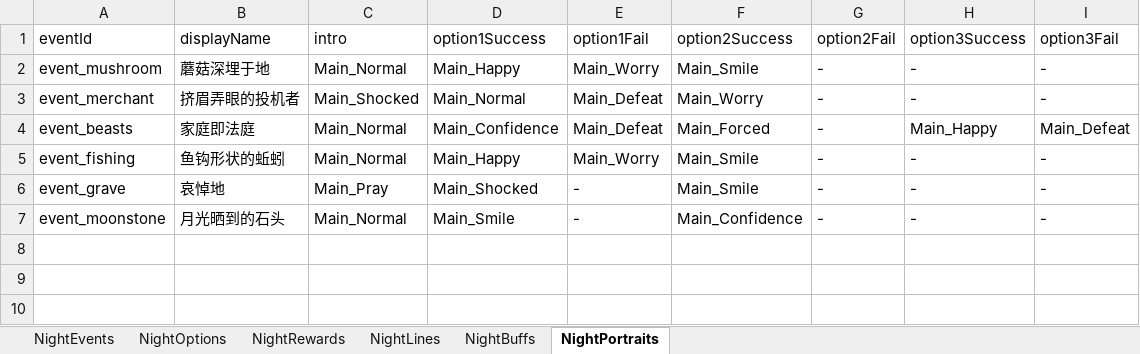
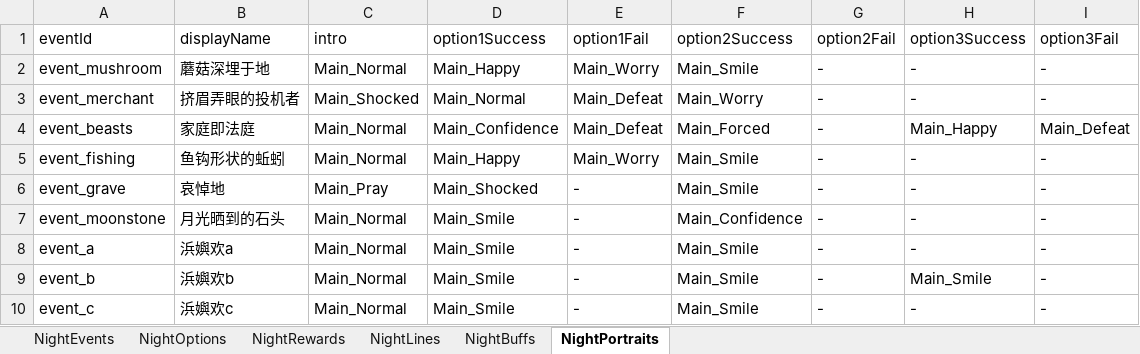
Before and after one commit to tujiali53-alt/TGJ_music, an Excel workbook: CookingClient/Assets/_Project/Data/Tables/NightTables.xlsx, sheet NightPortraits, drawn as a sheet; values as stored, in another font and other column widths than the file's, no borders; the diff names each change by its address in the sheet, - before the commit and + after, or states it on an @@ line.

```diff
--- a/CookingClient/Assets/_Project/Data/Tables/NightTables.xlsx (sheet NightPortraits)
+++ b/CookingClient/Assets/_Project/Data/Tables/NightTables.xlsx (sheet NightPortraits)
+row 8: event_a | 浜嬩欢a | Main_Normal | Main_Smile | - | Main_Smile | - | - | -
+row 9: event_b | 浜嬩欢b | Main_Normal | Main_Smile | - | Main_Smile | - | Main_Smile | -
+row 10: event_c | 浜嬩欢c | Main_Normal | Main_Smile | - | Main_Smile | - | - | -
```
Also changed, not shown: sheet NightLines, sheet NightOptions, sheet NightRewards, sheet NightEvents, CookingClient/Assets/_Project/Data/Tables/CookingTables.xlsx, 38 other files.
